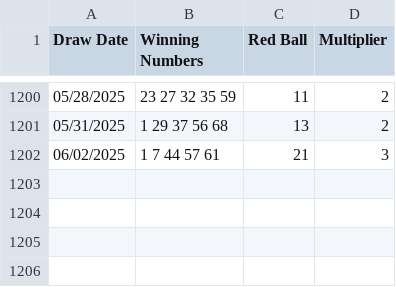
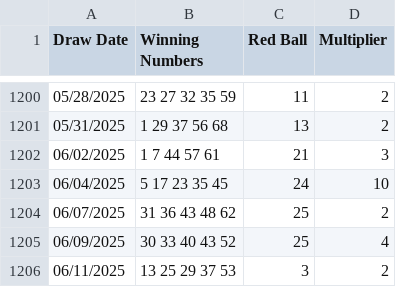
Before and after one commit to sasadjukic/powerball, a CSV file: application/data/powerball.csv, drawn as a sheet; only a part is shown, gaps mark what is left out; the diff names each change by its address in the sheet, - before the commit and + after, or states it on an @@ line.

```diff
--- a/application/data/powerball.csv
+++ b/application/data/powerball.csv
+row 1203: 06/04/2025 | 5 17 23 35 45 | 24 | 10
+row 1204: 06/07/2025 | 31 36 43 48 62 | 25 | 2
+row 1205: 06/09/2025 | 30 33 40 43 52 | 25 | 4
+row 1206: 06/11/2025 | 13 25 29 37 53 | 3 | 2
```
Also changed, not shown: 3 other files.
